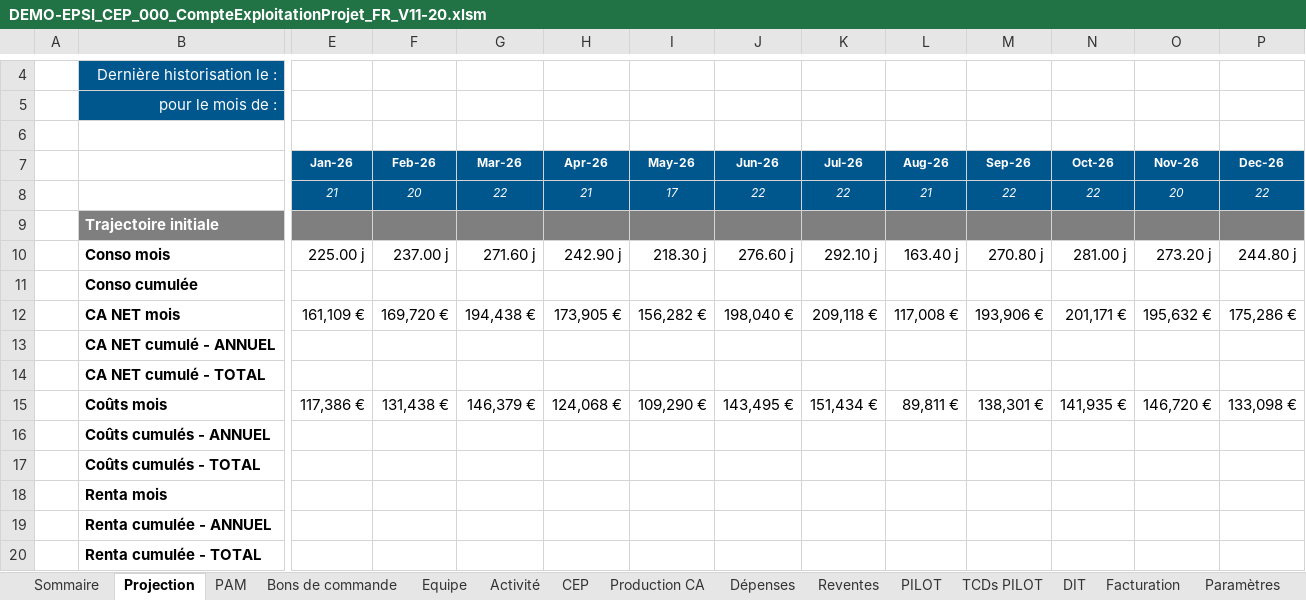
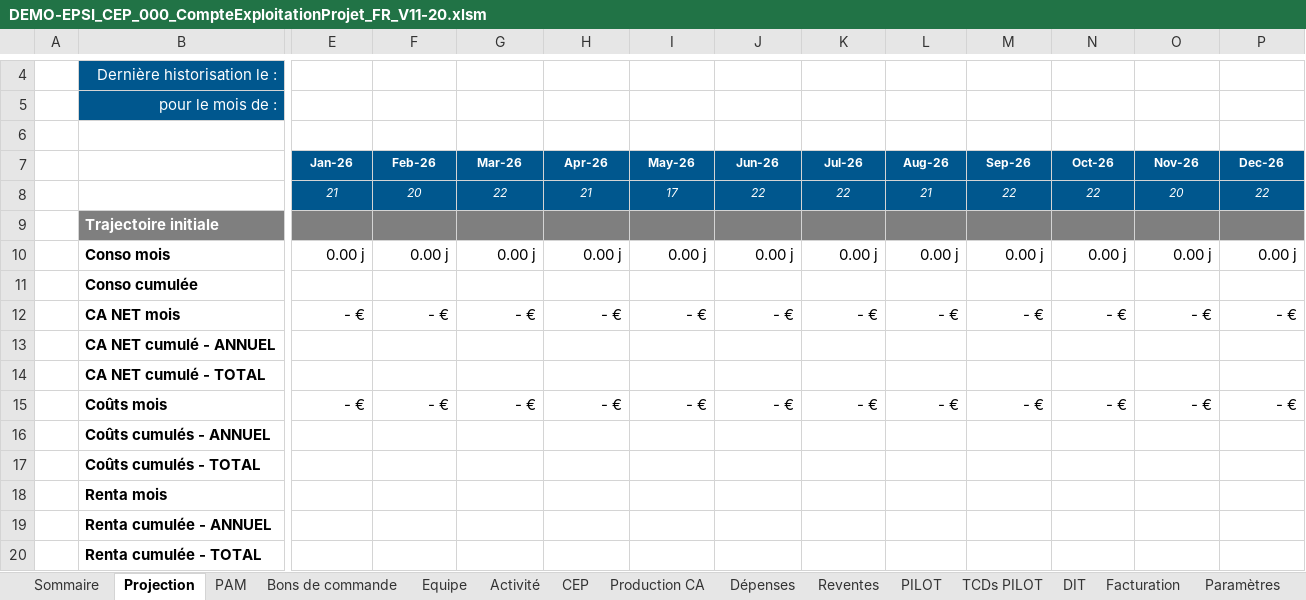
Before and after one commit to rroux/Tour-de-controle-cloud, an Excel workbook: app/demo/DEMO-EPSI_CEP_000_CompteExploitationProjet_FR_V11-20.xlsm, sheet Projection, drawn as a sheet; only a part is shown, gaps mark what is left out; values as stored, in another font and other column widths than the file's, no borders; charts and pictures and conditional formats not drawn; removed rows and columns are numbered as before the commit, all else as after; rows hold the shown columns only; the diff names each change by its address in the sheet, - before the commit and + after, or states it on an @@ line.

```diff
--- a/app/demo/DEMO-EPSI_CEP_000_CompteExploitationProjet_FR_V11-20.xlsm (sheet Projection)
+++ b/app/demo/DEMO-EPSI_CEP_000_CompteExploitationProjet_FR_V11-20.xlsm (sheet Projection)
-row 10:  | Conso mois | 225.00 j | 237.00 j | 271.60 j | 242.90 j | 218.30 j | 276.60 j | 292.10 j | 163.40 j | 270.80 j | 281.00 j | 273.20 j | 244.80 j
+row 10:  | Conso mois | 0.00 j | 0.00 j | 0.00 j | 0.00 j | 0.00 j | 0.00 j | 0.00 j | 0.00 j | 0.00 j | 0.00 j | 0.00 j | 0.00 j
-row 12:  | CA NET mois | 161,109 € | 169,720 € | 194,438 € | 173,905 € | 156,282 € | 198,040 € | 209,118 € | 117,008 € | 193,906 € | 201,171 € | 195,632 € | 175,286 €
+row 12:  | CA NET mois | - € | - € | - € | - € | - € | - € | - € | - € | - € | - € | - € | - €
-row 15:  | Coûts mois | 117,386 € | 131,438 € | 146,379 € | 124,068 € | 109,290 € | 143,495 € | 151,434 € | 89,811 € | 138,301 € | 141,935 € | 146,720 € | 133,098 €
+row 15:  | Coûts mois | - € | - € | - € | - € | - € | - € | - € | - € | - € | - € | - € | - €
```
Also changed, not shown: sheet Activité, sheet Facturation, sheet Sommaire, sheet Bons de commande, hidden cells, app/demo/DEMO-ACME_CEP_000_CompteExploitationProjet_FR_V11-20.xlsm, app/demo/DEMO-BETA_CEP_000_CompteExploitationProjet_FR_V11-20.xlsm, 20 other files.
